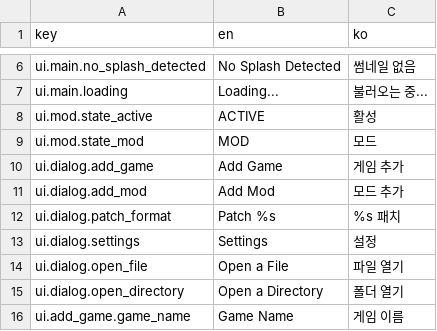
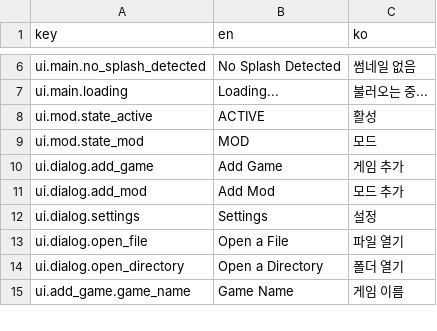
Before and after one commit to wheedo07/DTManager, a CSV file: godot/translation/translation.csv, drawn as a sheet; only a part is shown, gaps mark what is left out.

```diff
--- a/godot/translation/translation.csv
+++ b/godot/translation/translation.csv
@@ -11,3 +11,2 @@ ui.dialog.add_game,Add Game,게임 추가
 ui.dialog.add_mod,Add Mod,모드 추가
-ui.dialog.patch_format,Patch %s,%s 패치
 ui.dialog.settings,Settings,설정
```
Also changed, not shown: 1 other file.
